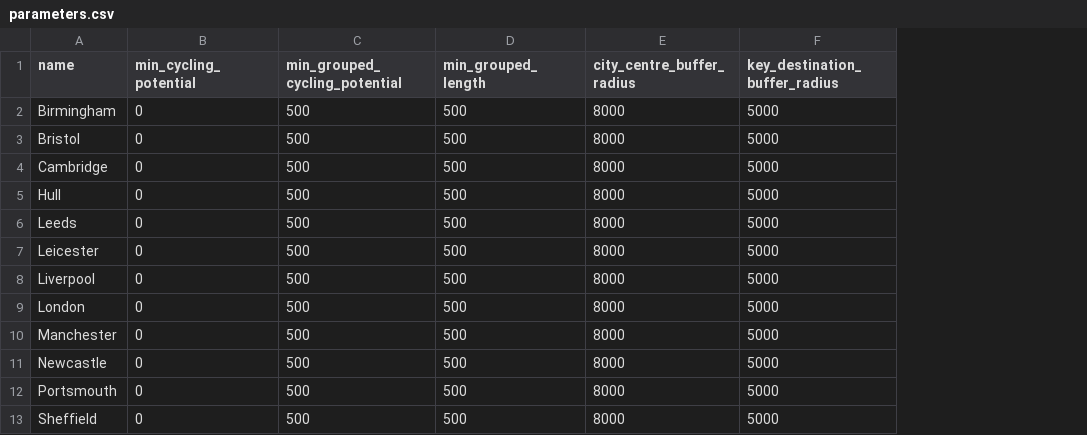
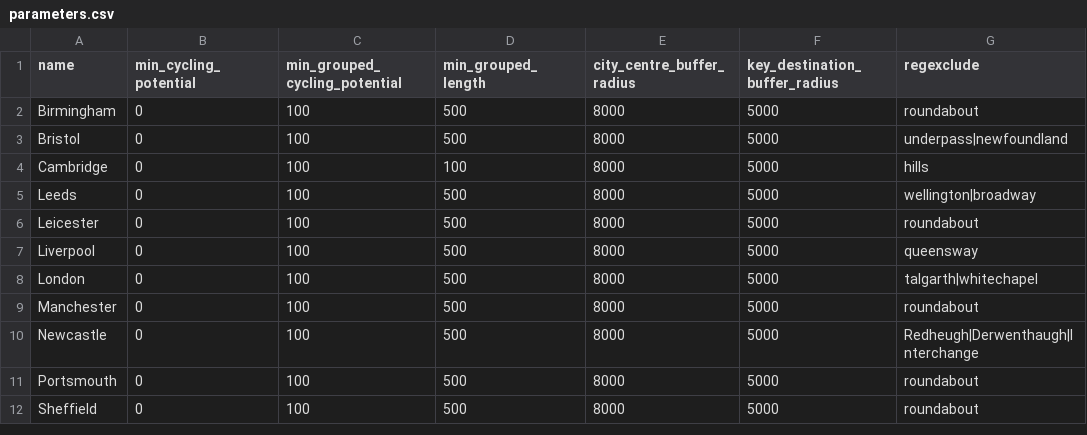
Before and after one commit to cyipt/popupCycleways, a CSV file: input-data/parameters.csv, drawn as a sheet; removed rows and columns are numbered as before the commit, all else as after; the diff names each change by its address in the sheet, - before the commit and + after, or states it on an @@ line.

```diff
--- a/input-data/parameters.csv
+++ b/input-data/parameters.csv
+column G (regexclude), rows 2-12: roundabout | underpass|newfoundland | hills | wellington|broadway | roundabout | queensway | talgarth|whitechapel | roundabout | Redheugh|Derwenthaugh|Interchange | roundabout | roundabout
-C2:C4 (min_grouped_cycling_potential): 500
+C2:C4 (min_grouped_cycling_potential): 100
-D4 (min_grouped_length): 500
+D4 (min_grouped_length): 100
-row 5: Hull | 0 | 500 | 500 | 8000 | 5000
-C5:C12 (min_grouped_cycling_potential): 500
+C5:C12 (min_grouped_cycling_potential): 100
```
Also changed, not shown: 12 other files.
